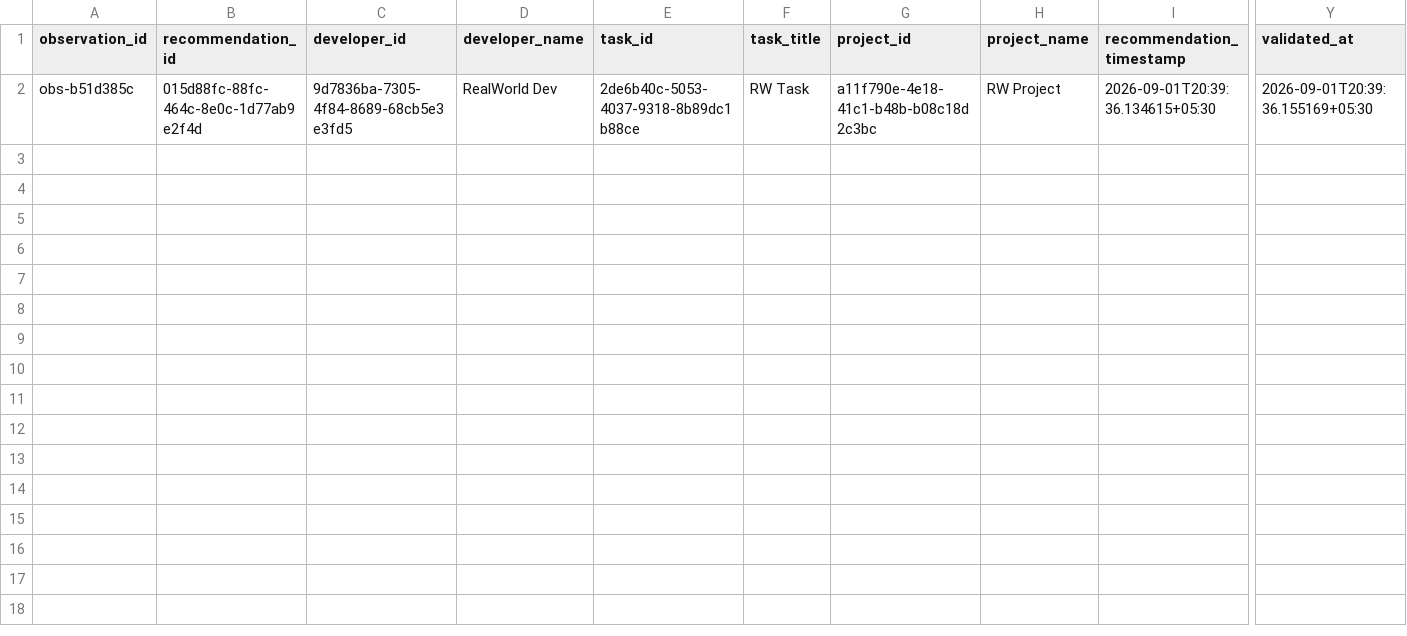
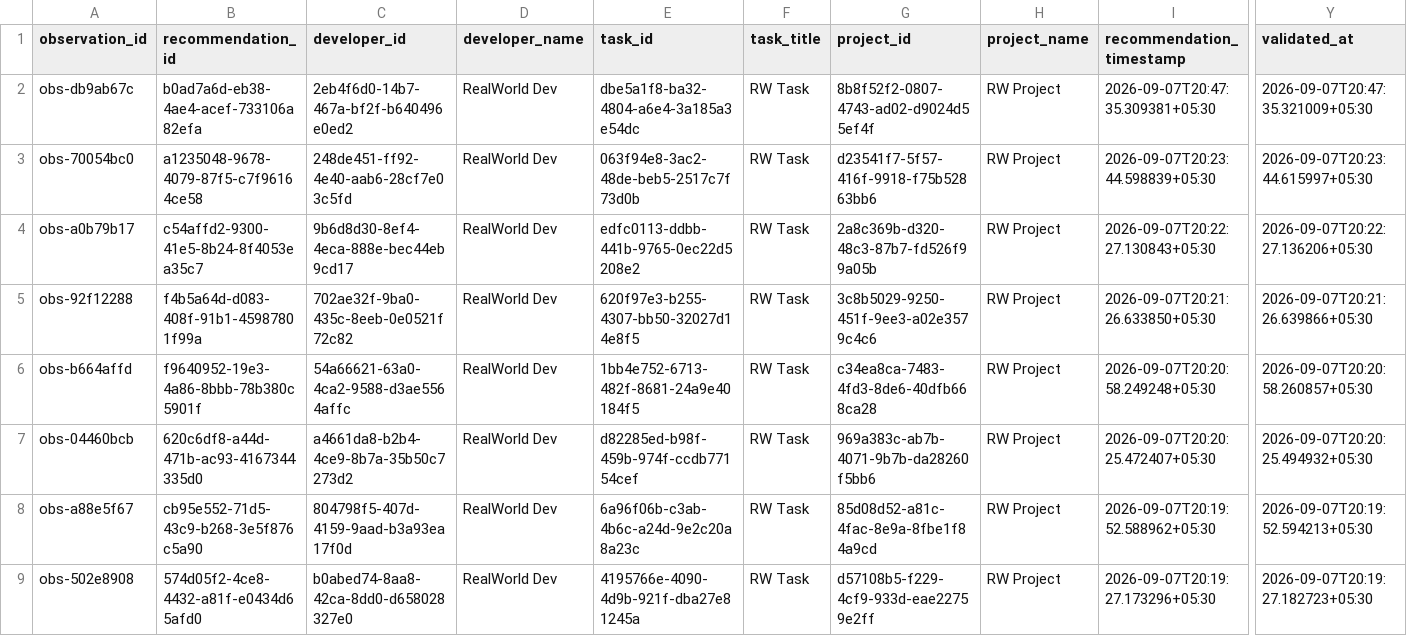
Before and after one commit to dharakoriya/developer-recommendation-ai, a CSV file: research/dataset/realworld/validated.csv, drawn as a sheet; only a part is shown, gaps mark what is left out; addresses are those after the commit; rows hold the shown columns only; the diff names each change by its address in the sheet, - before the commit and + after, or states it on an @@ line.

Commit message:
Milestone 19.2: Developer Performance Intelligence, Task Weighting, Streaks & Incentive Engine

```diff
--- a/research/dataset/realworld/validated.csv
+++ b/research/dataset/realworld/validated.csv
+row 2: obs-db9ab67c | b0ad7a6d-eb38-4ae4-acef-733106a82efa | 2eb4f6d0-14b7-467a-bf2f-b640496e0ed2 | RealWorld Dev | dbe5a1f8-ba32-4804-a6e4-3a185a3e54dc | RW Task | 8b8f52f2-0807-4743-ad02-d9024d55ef4f | RW Project | 2026-09-07T20:47:35.309381+05:30 | 2026-09-07T20:47:35.321009+05:30
-A3 (observation_id): obs-b51d385c
+A3 (observation_id): obs-70054bc0
-B3 (recommendation_id): 015d88fc-88fc-464c-8e0c-1d77ab9e2f4d
+B3 (recommendation_id): a1235048-9678-4079-87f5-c7f96164ce58
-C3 (developer_id): 9d7836ba-7305-4f84-8689-68cb5e3e3fd5
+C3 (developer_id): 248de451-ff92-4e40-aab6-28cf7e03c5fd
-E3 (task_id): 2de6b40c-5053-4037-9318-8b89dc1b88ce
+E3 (task_id): 063f94e8-3ac2-48de-beb5-2517c7f73d0b
-G3 (project_id): a11f790e-4e18-41c1-b48b-b08c18d2c3bc
+G3 (project_id): d23541f7-5f57-416f-9918-f75b52863bb6
-I3 (recommendation_timestamp): 2026-09-01T20:39:36.134615+05:30
+I3 (recommendation_timestamp): 2026-09-07T20:23:44.598839+05:30
-Y3 (validated_at): 2026-09-01T20:39:36.155169+05:30
+Y3 (validated_at): 2026-09-07T20:23:44.615997+05:30
+row 4: obs-a0b79b17 | c54affd2-9300-41e5-8b24-8f4053ea35c7 | 9b6d8d30-8ef4-4eca-888e-bec44eb9cd17 | RealWorld Dev | edfc0113-ddbb-441b-9765-0ec22d5208e2 | RW Task | 2a8c369b-d320-48c3-87b7-fd526f99a05b | RW Project | 2026-09-07T20:22:27.130843+05:30 | 2026-09-07T20:22:27.136206+05:30
+row 5: obs-92f12288 | f4b5a64d-d083-408f-91b1-45987801f99a | 702ae32f-9ba0-435c-8eeb-0e0521f72c82 | RealWorld Dev | 620f97e3-b255-4307-bb50-32027d14e8f5 | RW Task | 3c8b5029-9250-451f-9ee3-a02e3579c4c6 | RW Project | 2026-09-07T20:21:26.633850+05:30 | 2026-09-07T20:21:26.639866+05:30
+row 6: obs-b664affd | f9640952-19e3-4a86-8bbb-78b380c5901f | 54a66621-63a0-4ca2-9588-d3ae5564affc | RealWorld Dev | 1bb4e752-6713-482f-8681-24a9e40184f5 | RW Task | c34ea8ca-7483-4fd3-8de6-40dfb668ca28 | RW Project | 2026-09-07T20:20:58.249248+05:30 | 2026-09-07T20:20:58.260857+05:30
+row 7: obs-04460bcb | 620c6df8-a44d-471b-ac93-4167344335d0 | a4661da8-b2b4-4ce9-8b7a-35b50c7273d2 | RealWorld Dev | d82285ed-b98f-459b-974f-ccdb77154cef | RW Task | 969a383c-ab7b-4071-9b7b-da28260f5bb6 | RW Project | 2026-09-07T20:20:25.472407+05:30 | 2026-09-07T20:20:25.494932+05:30
+row 8: obs-a88e5f67 | cb95e552-71d5-43c9-b268-3e5f876c5a90 | 804798f5-407d-4159-9aad-b3a93ea17f0d | RealWorld Dev | 6a96f06b-c3ab-4b6c-a24d-9e2c20a8a23c | RW Task | 85d08d52-a81c-4fac-8e9a-8fbe1f84a9cd | RW Project | 2026-09-07T20:19:52.588962+05:30 | 2026-09-07T20:19:52.594213+05:30
+row 9: obs-502e8908 | 574d05f2-4ce8-4432-a81f-e0434d65afd0 | b0abed74-8aa8-42ca-8dd0-d658028327e0 | RealWorld Dev | 4195766e-4090-4d9b-921f-dba27e81245a | RW Task | d57108b5-f229-4cf9-933d-eae22759e2ff | RW Project | 2026-09-07T20:19:27.173296+05:30 | 2026-09-07T20:19:27.182723+05:30
```
Also changed, not shown: 43 other files.
